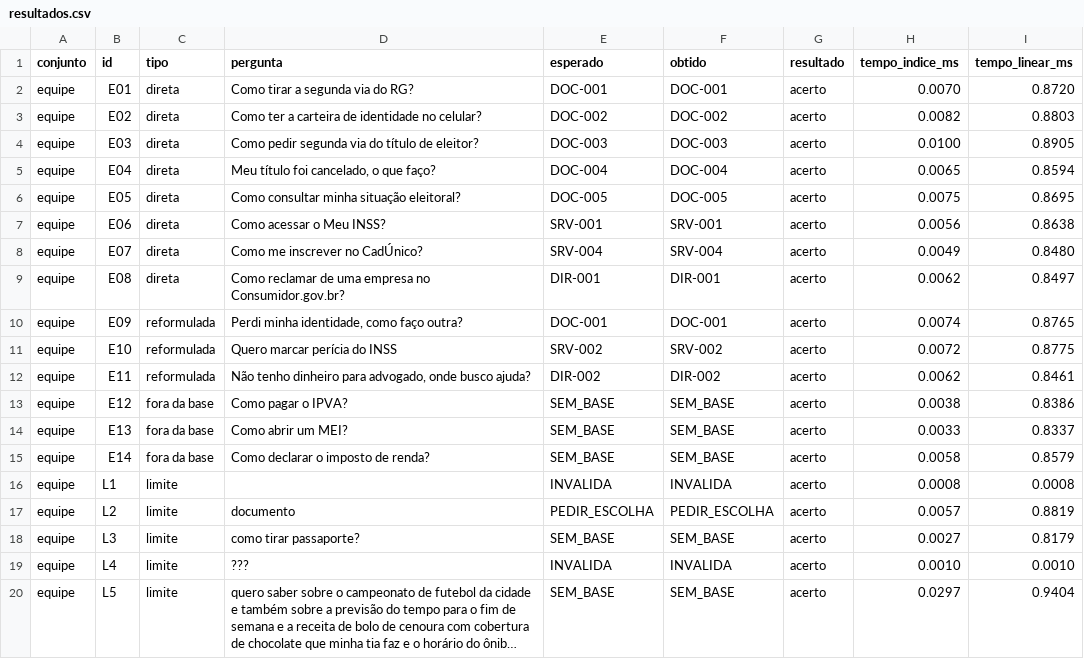
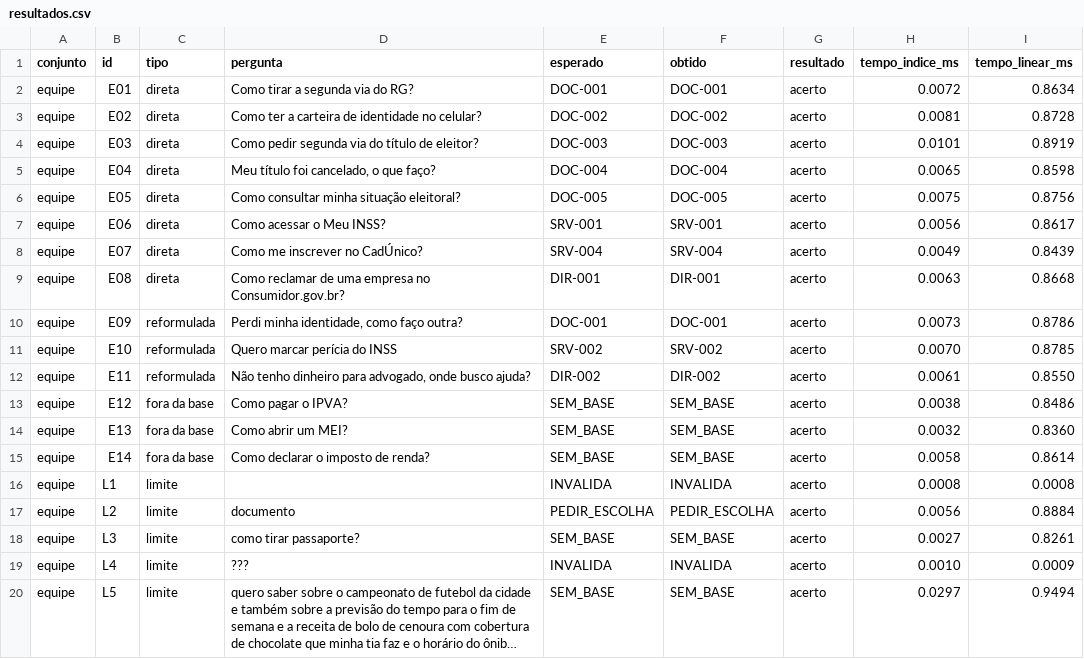
Before and after one commit to JFrois/GlobalSolution_CitizenTech, a CSV file: testes/resultados.csv, drawn as a sheet; long unchanged cells end in …; the diff names each change by its address in the sheet, - before the commit and + after, or states it on an @@ line.

Commit message:
fix: revisão geral do repositório
- testes do servidor não deixam mais lixo em testes/ (HOME temporário)
- arquitetura.md: estruturas e contratos conforme o código real
- planejamento.md: status por atividade corrigido (E1/E2, servidor, deploy)
- README: modo --servidor descrito com seus requisitos
- avaliacao.py: resumo usa o número real de repetições
- testes/usabilidade.md: modelo para preencher
- CSVs de resultados regenerados

```diff
--- a/testes/resultados.csv
+++ b/testes/resultados.csv
-H2 (tempo_indice_ms): 0.0070
+H2 (tempo_indice_ms): 0.0072
-I2 (tempo_linear_ms): 0.8720
+I2 (tempo_linear_ms): 0.8634
-H3 (tempo_indice_ms): 0.0082
+H3 (tempo_indice_ms): 0.0081
-I3 (tempo_linear_ms): 0.8803
+I3 (tempo_linear_ms): 0.8728
-H4 (tempo_indice_ms): 0.0100
+H4 (tempo_indice_ms): 0.0101
-I4 (tempo_linear_ms): 0.8905
+I4 (tempo_linear_ms): 0.8919
-I5 (tempo_linear_ms): 0.8594
+I5 (tempo_linear_ms): 0.8598
-I6 (tempo_linear_ms): 0.8695
+I6 (tempo_linear_ms): 0.8756
-I7 (tempo_linear_ms): 0.8638
+I7 (tempo_linear_ms): 0.8617
-I8 (tempo_linear_ms): 0.8480
+I8 (tempo_linear_ms): 0.8439
-H9 (tempo_indice_ms): 0.0062
+H9 (tempo_indice_ms): 0.0063
-I9 (tempo_linear_ms): 0.8497
+I9 (tempo_linear_ms): 0.8668
-H10 (tempo_indice_ms): 0.0074
+H10 (tempo_indice_ms): 0.0073
-I10 (tempo_linear_ms): 0.8765
+I10 (tempo_linear_ms): 0.8786
-H11 (tempo_indice_ms): 0.0072
+H11 (tempo_indice_ms): 0.0070
-I11 (tempo_linear_ms): 0.8775
+I11 (tempo_linear_ms): 0.8785
-H12 (tempo_indice_ms): 0.0062
+H12 (tempo_indice_ms): 0.0061
-I12 (tempo_linear_ms): 0.8461
+I12 (tempo_linear_ms): 0.8550
-I13 (tempo_linear_ms): 0.8386
+I13 (tempo_linear_ms): 0.8486
-H14 (tempo_indice_ms): 0.0033
+H14 (tempo_indice_ms): 0.0032
-I14 (tempo_linear_ms): 0.8337
+I14 (tempo_linear_ms): 0.8360
-I15 (tempo_linear_ms): 0.8579
+I15 (tempo_linear_ms): 0.8614
-H17 (tempo_indice_ms): 0.0057
+H17 (tempo_indice_ms): 0.0056
-I17 (tempo_linear_ms): 0.8819
+I17 (tempo_linear_ms): 0.8884
-I18 (tempo_linear_ms): 0.8179
+I18 (tempo_linear_ms): 0.8261
-I19 (tempo_linear_ms): 0.0010
+I19 (tempo_linear_ms): 0.0009
-I20 (tempo_linear_ms): 0.9404
+I20 (tempo_linear_ms): 0.9494
```
Also changed, not shown: testes/comparacao_modelos.csv, 6 other files.
